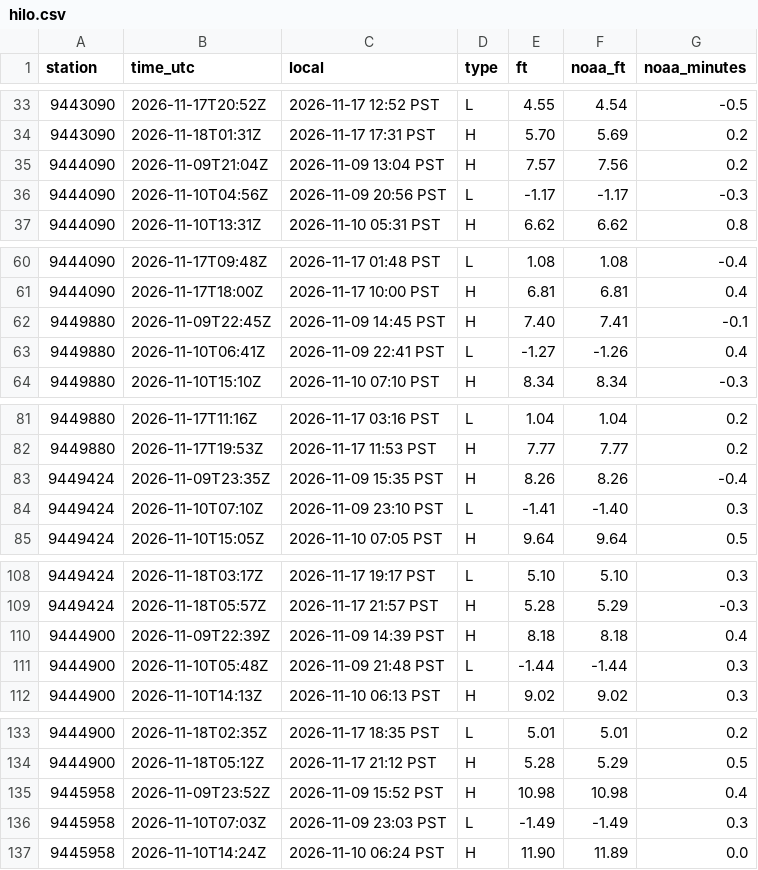
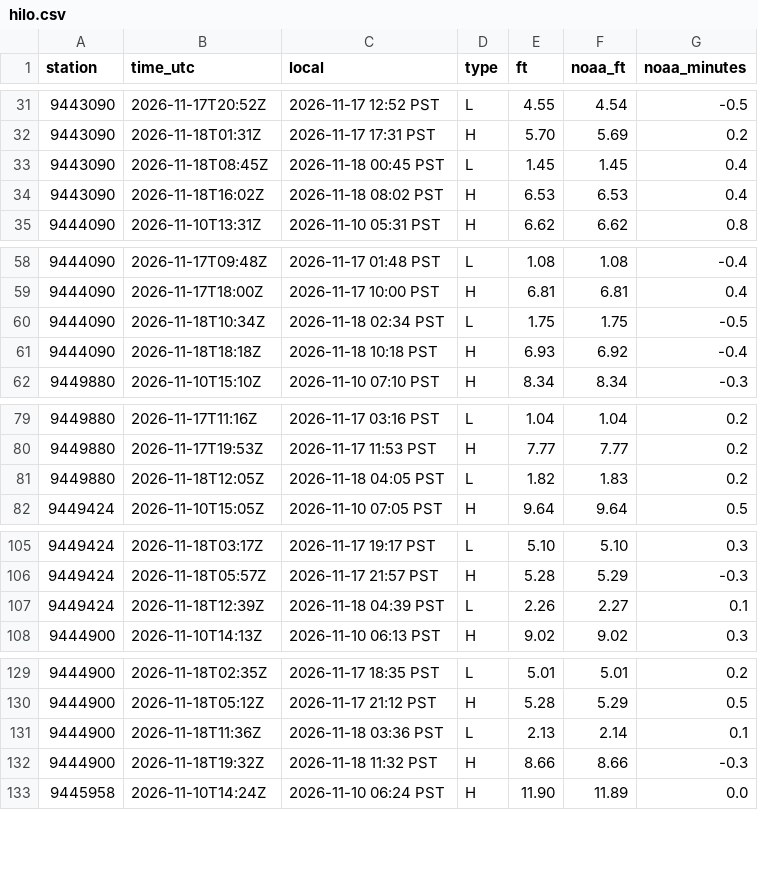
Before and after one commit to bdgroves/puget-tides, a CSV file: hilo.csv, drawn as a sheet; only a part is shown, gaps mark what is left out; removed rows and columns are numbered as before the commit, all else as after; the diff covers the shown part only; the diff names each change by its address in the sheet, - before the commit and + after, or states it on an @@ line.

```diff
--- a/hilo.csv
+++ b/hilo.csv
-row 35: 9444090 | 2026-11-09T21:04Z | 2026-11-09 13:04 PST | H | 7.57 | 7.56 | 0.2
-row 36: 9444090 | 2026-11-10T04:56Z | 2026-11-09 20:56 PST | L | -1.17 | -1.17 | -0.3
+row 33: 9443090 | 2026-11-18T08:45Z | 2026-11-18 00:45 PST | L | 1.45 | 1.45 | 0.4
+row 34: 9443090 | 2026-11-18T16:02Z | 2026-11-18 08:02 PST | H | 6.53 | 6.53 | 0.4
-row 62: 9449880 | 2026-11-09T22:45Z | 2026-11-09 14:45 PST | H | 7.40 | 7.41 | -0.1
-row 63: 9449880 | 2026-11-10T06:41Z | 2026-11-09 22:41 PST | L | -1.27 | -1.26 | 0.4
+row 60: 9444090 | 2026-11-18T10:34Z | 2026-11-18 02:34 PST | L | 1.75 | 1.75 | -0.5
+row 61: 9444090 | 2026-11-18T18:18Z | 2026-11-18 10:18 PST | H | 6.93 | 6.92 | -0.4
-row 83: 9449424 | 2026-11-09T23:35Z | 2026-11-09 15:35 PST | H | 8.26 | 8.26 | -0.4
-row 84: 9449424 | 2026-11-10T07:10Z | 2026-11-09 23:10 PST | L | -1.41 | -1.40 | 0.3
+row 81: 9449880 | 2026-11-18T12:05Z | 2026-11-18 04:05 PST | L | 1.82 | 1.83 | 0.2
-row 110: 9444900 | 2026-11-09T22:39Z | 2026-11-09 14:39 PST | H | 8.18 | 8.18 | 0.4
-row 111: 9444900 | 2026-11-10T05:48Z | 2026-11-09 21:48 PST | L | -1.44 | -1.44 | 0.3
+row 107: 9449424 | 2026-11-18T12:39Z | 2026-11-18 04:39 PST | L | 2.26 | 2.27 | 0.1
-row 135: 9445958 | 2026-11-09T23:52Z | 2026-11-09 15:52 PST | H | 10.98 | 10.98 | 0.4
-row 136: 9445958 | 2026-11-10T07:03Z | 2026-11-09 23:03 PST | L | -1.49 | -1.49 | 0.3
+row 131: 9444900 | 2026-11-18T11:36Z | 2026-11-18 03:36 PST | L | 2.13 | 2.14 | 0.1
+row 132: 9444900 | 2026-11-18T19:32Z | 2026-11-18 11:32 PST | H | 8.66 | 8.66 | -0.3
```
Also changed, not shown: 3 added rows and 6 removed rows elsewhere in this file, datums.csv, harcon.csv, 7 other files.
